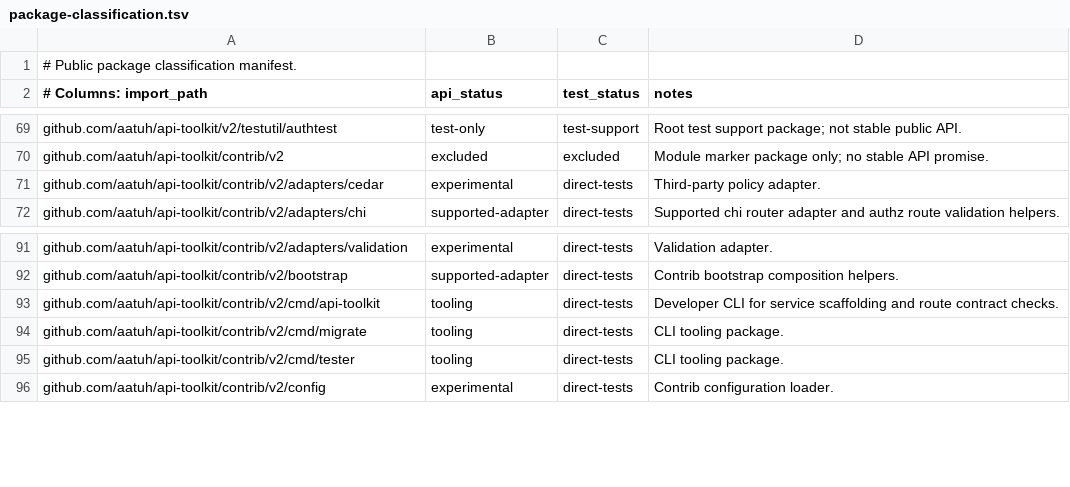
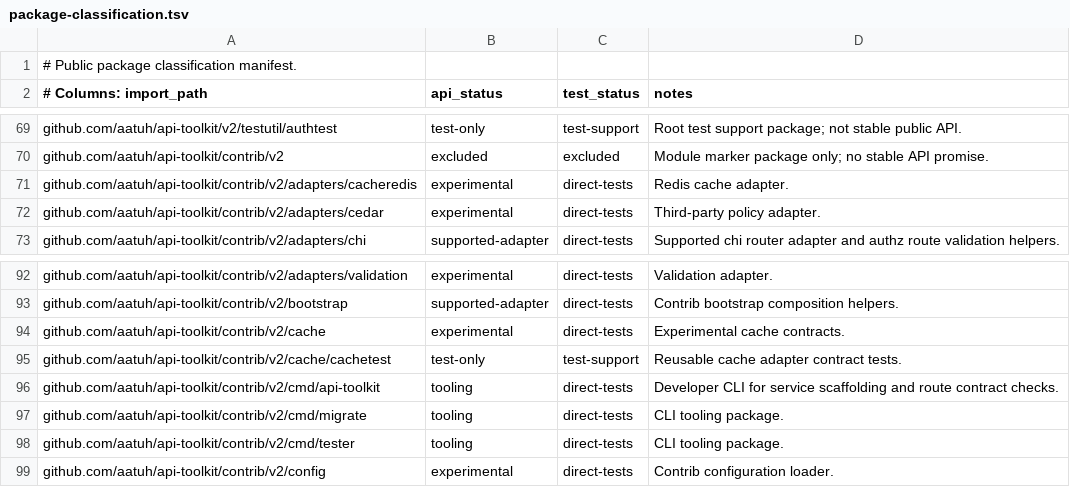
Before and after one commit to aatuh/api-toolkit, a TSV file: docs/package-classification.tsv, drawn as a sheet; only a part is shown, gaps mark what is left out.

Commit message:
feat: add redis cache adapter

```diff
--- a/docs/package-classification.tsv
+++ b/docs/package-classification.tsv
@@ -70,2 +70,3 @@ github.com/aatuh/api-toolkit/v2/testutil/authtest	test-only	test-support	Root te
 github.com/aatuh/api-toolkit/contrib/v2	excluded	excluded	Module marker package only; no stable API promise.
+github.com/aatuh/api-toolkit/contrib/v2/adapters/cacheredis	experimental	direct-tests	Redis cache adapter.
 github.com/aatuh/api-toolkit/contrib/v2/adapters/cedar	experimental	direct-tests	Third-party policy adapter.
@@ -92,2 +93,4 @@ github.com/aatuh/api-toolkit/contrib/v2/adapters/validation	experimental	direct-
 github.com/aatuh/api-toolkit/contrib/v2/bootstrap	supported-adapter	direct-tests	Contrib bootstrap composition helpers.
+github.com/aatuh/api-toolkit/contrib/v2/cache	experimental	direct-tests	Experimental cache contracts.
+github.com/aatuh/api-toolkit/contrib/v2/cache/cachetest	test-only	test-support	Reusable cache adapter contract tests.
 github.com/aatuh/api-toolkit/contrib/v2/cmd/api-toolkit	tooling	direct-tests	Developer CLI for service scaffolding and route contract checks.
```
Also changed, not shown: 7 other files.
